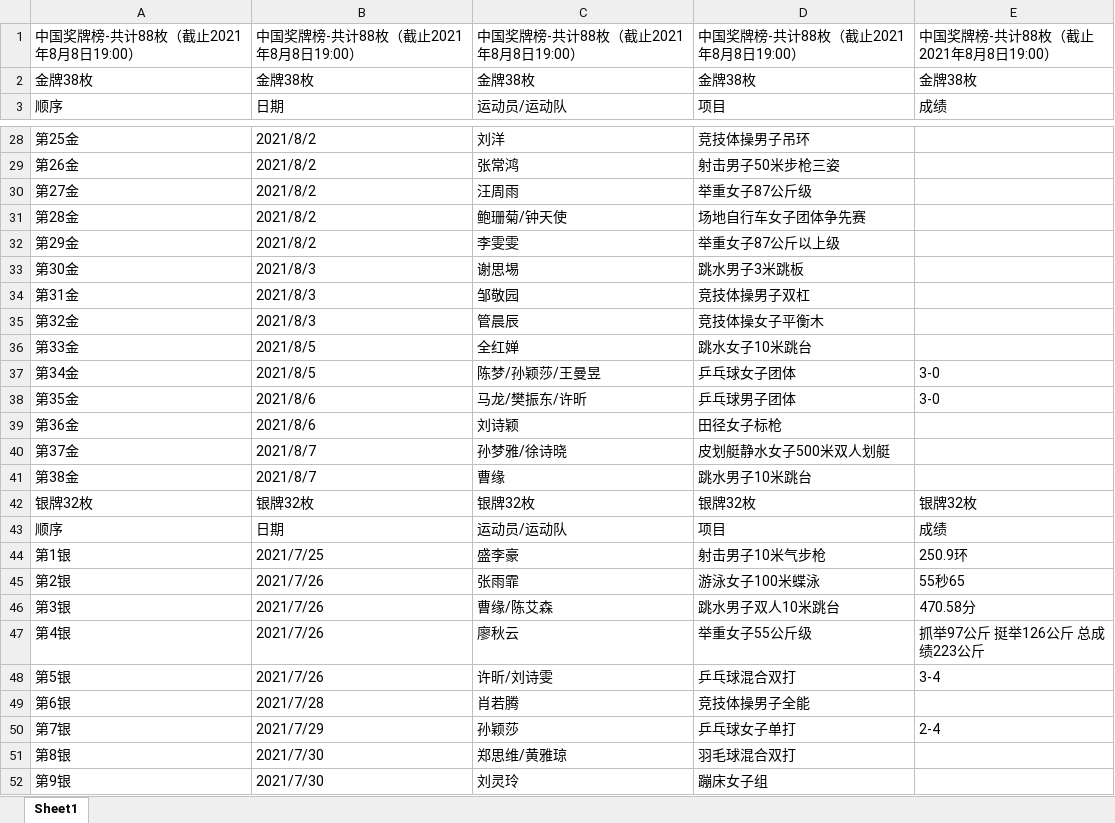
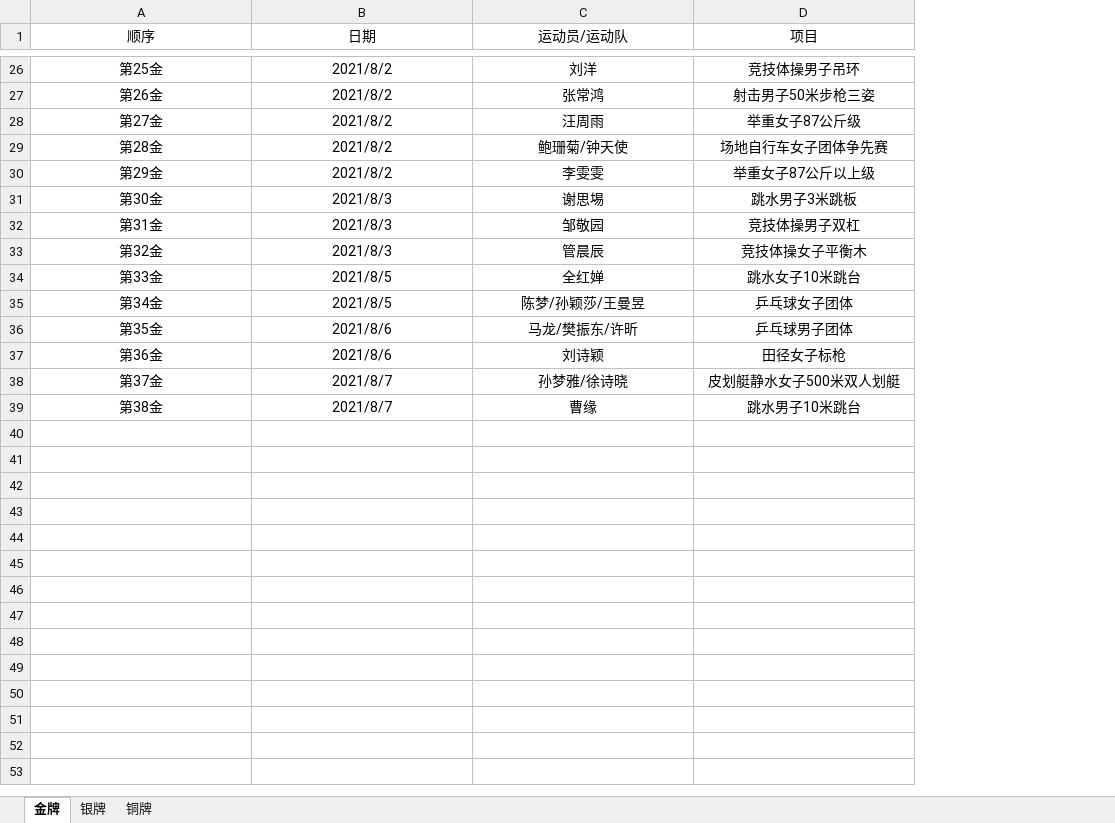
Before and after one commit to Smartloe/Data_analysis_of_Tokyo_Olympic_Games, an Excel workbook: 东京奥运会奖牌数据.xlsx, sheet 金牌, drawn as a sheet; only a part is shown, gaps mark what is left out; values as stored, in another font and other column widths than the file's, no borders; removed rows and columns are numbered as before the commit, all else as after; the diff covers the shown part only; the diff names each change by its address in the sheet, - before the commit and + after, or states it on an @@ line.

```diff
--- a/东京奥运会奖牌数据.xlsx (sheet 金牌)
+++ b/东京奥运会奖牌数据.xlsx (sheet 金牌)
-sheet tab: Sheet1
+sheet tab: 金牌
+sheet tab: 银牌
+sheet tab: 铜牌
-column E (成绩), rows 37-38: 3-0 | 3-0
-row 1: 中国奖牌榜-共计88枚（截止2021年8月8日19:00） | 中国奖牌榜-共计88枚（截止2021年8月8日19:00） | 中国奖牌榜-共计88枚（截止2021年8月8日19:00） | 中国奖牌榜-共计88枚（截止2021年8月8日19:00） | 中国奖牌榜-共计88枚（截止2021年8月8日19:00）
-row 2: 金牌38枚 | 金牌38枚 | 金牌38枚 | 金牌38枚 | 金牌38枚
-A1:D39 alignment: left
+A1:D39 alignment: center
-row 42: 银牌32枚 | 银牌32枚 | 银牌32枚 | 银牌32枚 | 银牌32枚
-row 43: 顺序 | 日期 | 运动员/运动队 | 项目 | 成绩
-row 44: 第1银 | 2021/7/25 | 盛李豪 | 射击男子10米气步枪 | 250.9环
-row 45: 第2银 | 2021/7/26 | 张雨霏 | 游泳女子100米蝶泳 | 55秒65
-row 46: 第3银 | 2021/7/26 | 曹缘/陈艾森 | 跳水男子双人10米跳台 | 470.58分
-row 47: 第4银 | 2021/7/26 | 廖秋云 | 举重女子55公斤级 | 抓举97公斤 挺举126公斤 总成绩223公斤
-row 48: 第5银 | 2021/7/26 | 许昕/刘诗雯 | 乒乓球混合双打 | 3-4
-row 49: 第6银 | 2021/7/28 | 肖若腾 | 竞技体操男子全能
-row 50: 第7银 | 2021/7/29 | 孙颖莎 | 乒乓球女子单打 | 2-4
-row 51: 第8银 | 2021/7/30 | 郑思维/黄雅琼 | 羽毛球混合双打
-row 52: 第9银 | 2021/7/30 | 刘灵玲 | 蹦床女子组
```
Also changed, not shown: 43 removed rows and cell formats elsewhere in this sheet, 6 other files.
